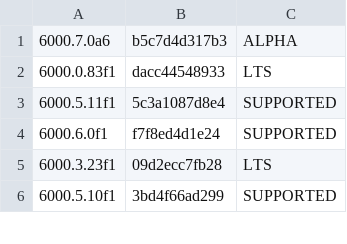
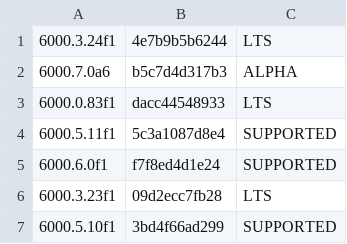
Before and after one commit to Hidano-Dev/unity-sdd-template, a TSV file: .github/unity-versions.tsv, drawn as a sheet; only a part is shown; the diff names each change by its address in the sheet, - before the commit and + after, or states it on an @@ line.

```diff
--- a/.github/unity-versions.tsv
+++ b/.github/unity-versions.tsv
+row 1: 6000.3.24f1 | 4e7b9b5b6244 | LTS
```
